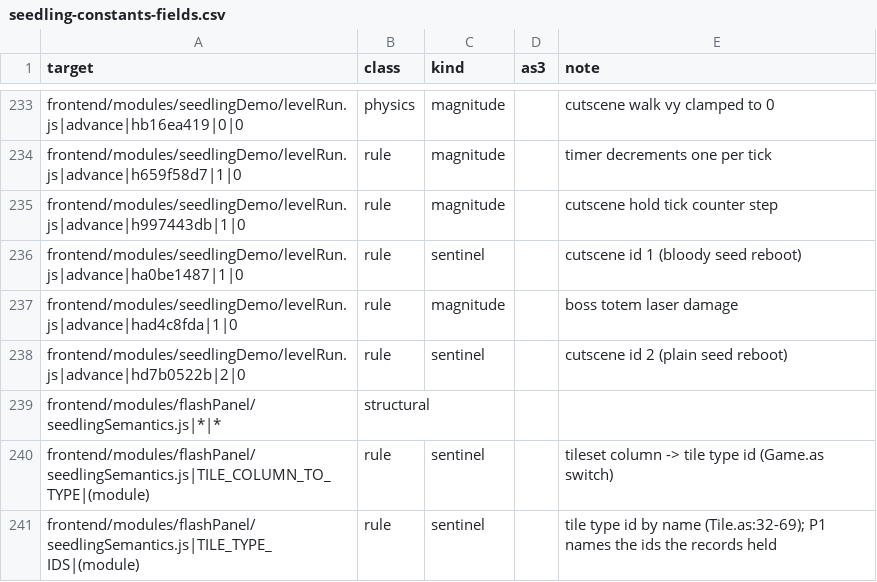
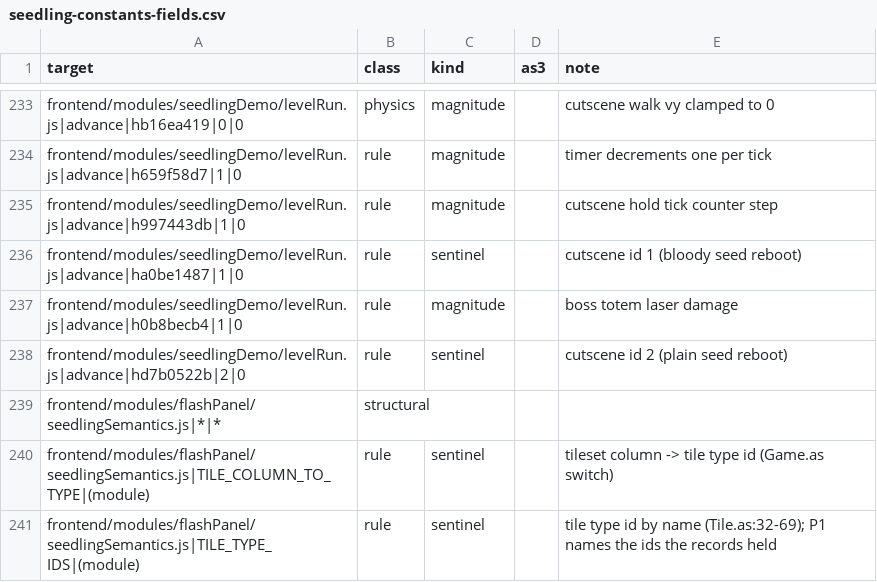
Before and after one commit to PeerInfinity/Archipelago-CC, a CSV file: scripts/procgen/seedling-constants-fields.csv, drawn as a sheet; only a part is shown, gaps mark what is left out; the diff covers the shown part only.

```diff
--- a/scripts/procgen/seedling-constants-fields.csv
+++ b/scripts/procgen/seedling-constants-fields.csv
@@ -236,3 +236,3 @@ frontend/modules/seedlingDemo/levelRun.js|advance|h997443db|1|0,rule,magnitude,,
 frontend/modules/seedlingDemo/levelRun.js|advance|ha0be1487|1|0,rule,sentinel,,cutscene id 1 (bloody seed reboot)
-frontend/modules/seedlingDemo/levelRun.js|advance|had4c8fda|1|0,rule,magnitude,,boss totem laser damage
+frontend/modules/seedlingDemo/levelRun.js|advance|h0b8becb4|1|0,rule,magnitude,,boss totem laser damage
 frontend/modules/seedlingDemo/levelRun.js|advance|hd7b0522b|2|0,rule,sentinel,,cutscene id 2 (plain seed reboot)
```
Also changed, not shown: 2 added rows and 7 edited cells elsewhere in this file, 20 other files.
